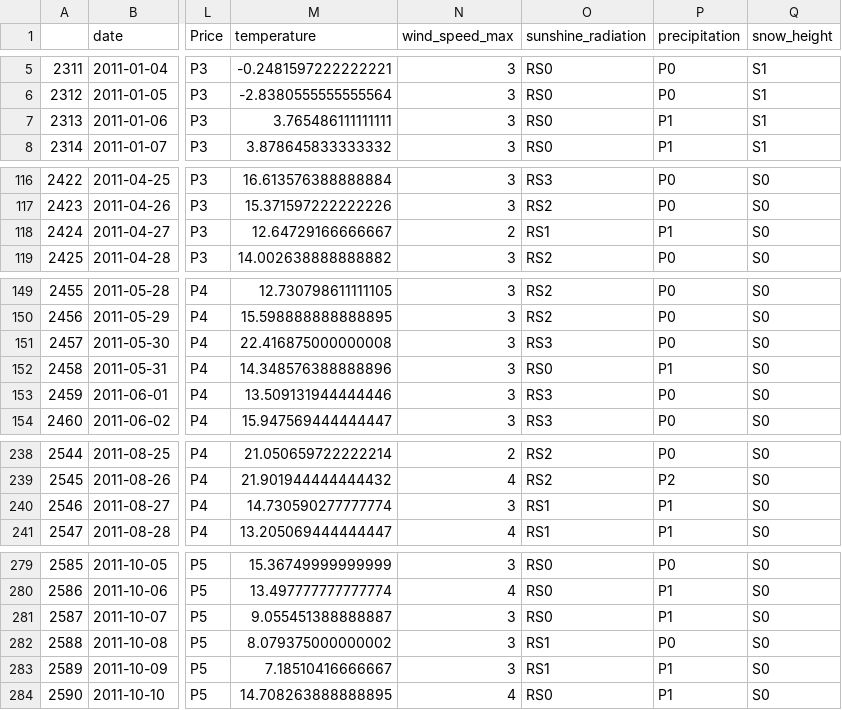
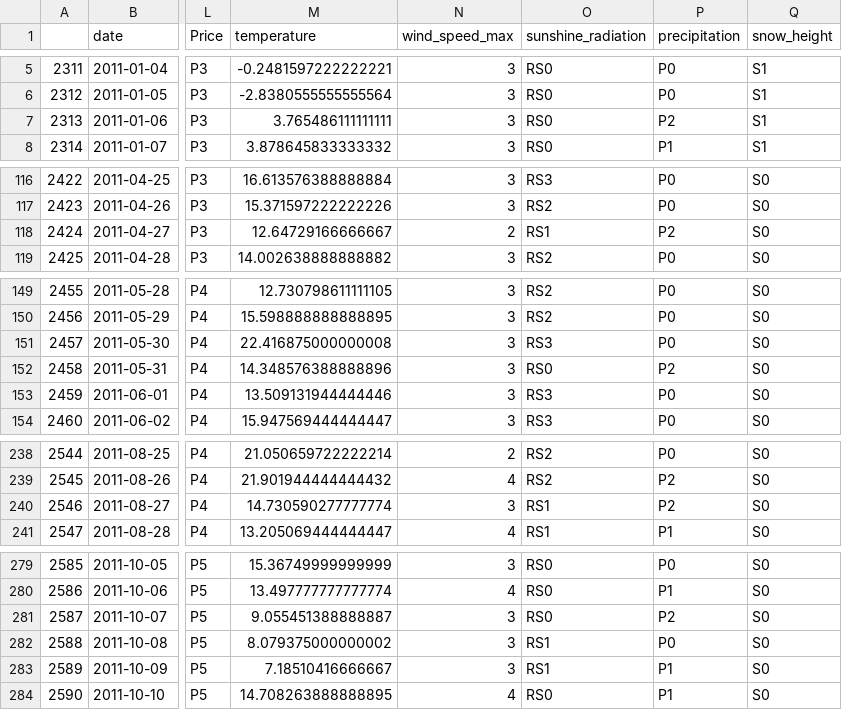
Before and after one commit to chloepelletier/kaggle_project, a CSV file: data/processed/test_set.csv, drawn as a sheet; only a part is shown, gaps mark what is left out; the diff covers the shown part only; the diff names each change by its address in the sheet, - before the commit and + after, or states it on an @@ line.

```diff
--- a/data/processed/test_set.csv
+++ b/data/processed/test_set.csv
-P7 (precipitation): P1
+P7 (precipitation): P2
-P118 (precipitation): P1
+P118 (precipitation): P2
-P152 (precipitation): P1
+P152 (precipitation): P2
-P240 (precipitation): P1
+P240 (precipitation): P2
-P281 (precipitation): P1
+P281 (precipitation): P2
```
Also changed, not shown: 11 edited cells elsewhere in this file, data/processed/training_set.csv, data/processed/validation_set.csv, 2 other files.
